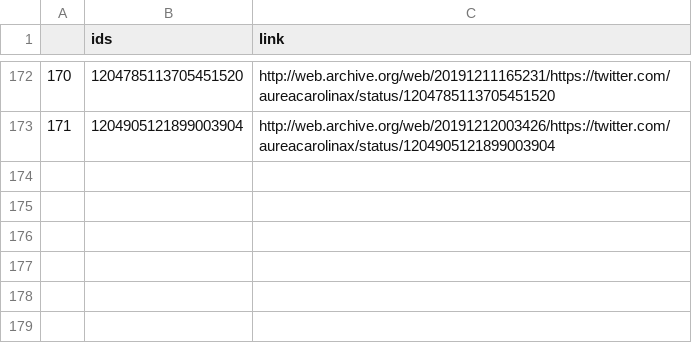
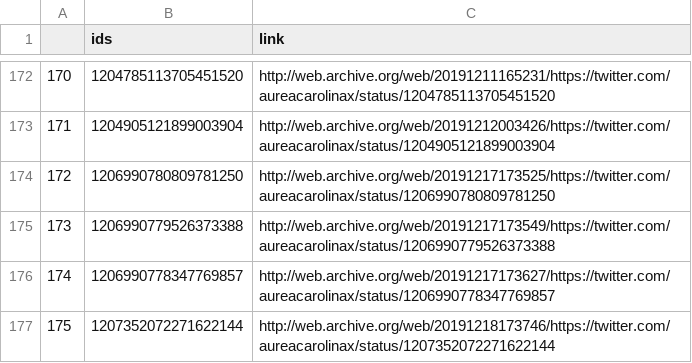
Before and after one commit to projeto7c0/7c0-core, a CSV file: csv/tweets_deletados_de_aureacarolinax.csv, drawn as a sheet; only a part is shown, gaps mark what is left out; the diff names each change by its address in the sheet, - before the commit and + after, or states it on an @@ line.

```diff
--- a/csv/tweets_deletados_de_aureacarolinax.csv
+++ b/csv/tweets_deletados_de_aureacarolinax.csv
+row 174: 172 | 1206990780809781250 | http://web.archive.org/web/20191217173525/https://twitter.com/aureacarolinax/status/1206990780809781250
+row 175: 173 | 1206990779526373388 | http://web.archive.org/web/20191217173549/https://twitter.com/aureacarolinax/status/1206990779526373388
+row 176: 174 | 1206990778347769857 | http://web.archive.org/web/20191217173627/https://twitter.com/aureacarolinax/status/1206990778347769857
+row 177: 175 | 1207352072271622144 | http://web.archive.org/web/20191218173746/https://twitter.com/aureacarolinax/status/1207352072271622144
```
Also changed, not shown: csv/tweets_deletados_de_carlazambelli17.csv, csv/tweets_deletados_de_filipebarrost.csv, 48 other files.
